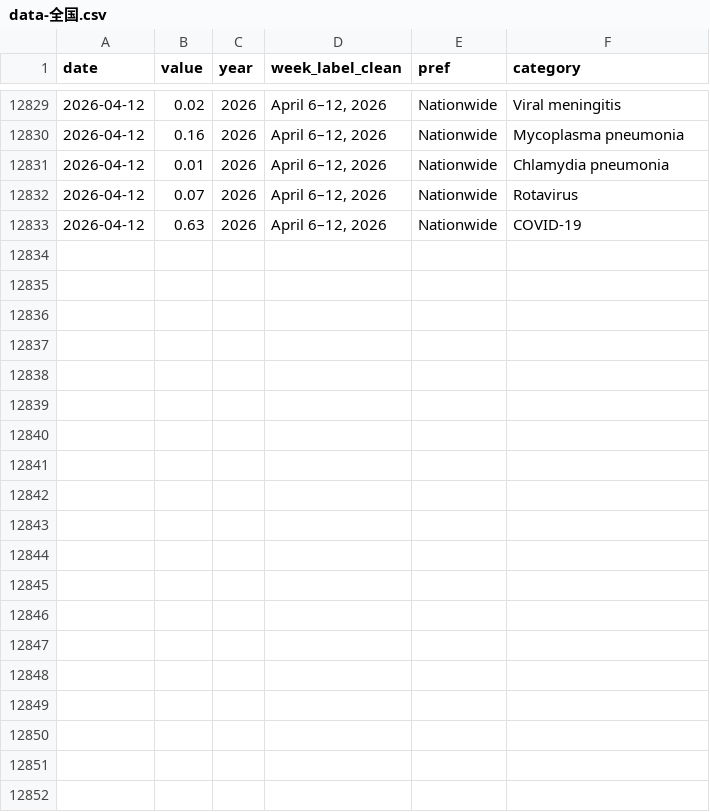
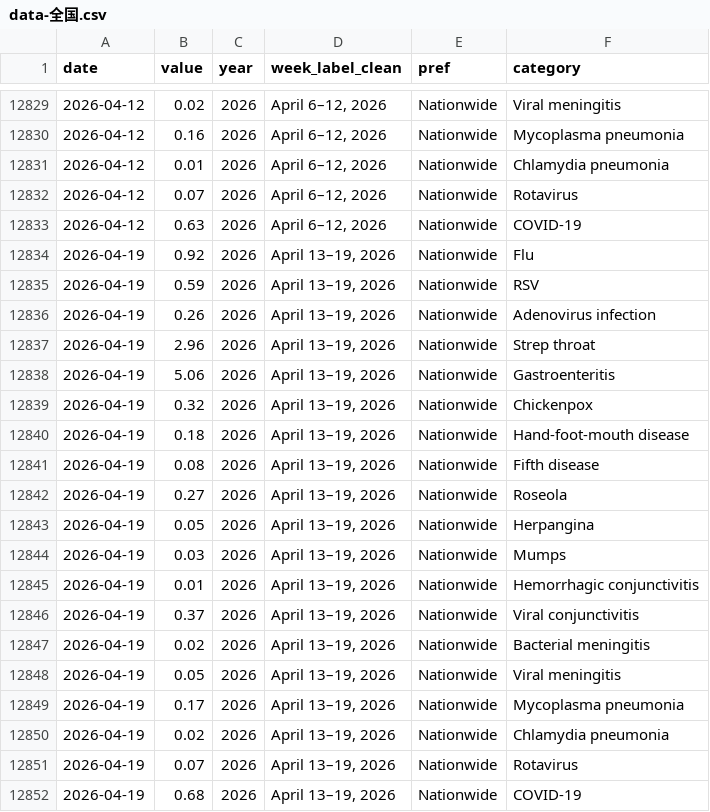
Before and after one commit to ryomakom-en/infectious_diseases_trend, a CSV file: docs/results/data-全国.csv, drawn as a sheet; only a part is shown, gaps mark what is left out; the diff names each change by its address in the sheet, - before the commit and + after, or states it on an @@ line.

```diff
--- a/docs/results/data-全国.csv
+++ b/docs/results/data-全国.csv
+row 12834: 2026-04-19 | 0.92 | 2026 | April 13–19, 2026 | Nationwide | Flu
+row 12835: 2026-04-19 | 0.59 | 2026 | April 13–19, 2026 | Nationwide | RSV
+row 12836: 2026-04-19 | 0.26 | 2026 | April 13–19, 2026 | Nationwide | Adenovirus infection
+row 12837: 2026-04-19 | 2.96 | 2026 | April 13–19, 2026 | Nationwide | Strep throat
+row 12838: 2026-04-19 | 5.06 | 2026 | April 13–19, 2026 | Nationwide | Gastroenteritis
+row 12839: 2026-04-19 | 0.32 | 2026 | April 13–19, 2026 | Nationwide | Chickenpox
+row 12840: 2026-04-19 | 0.18 | 2026 | April 13–19, 2026 | Nationwide | Hand-foot-mouth disease
+row 12841: 2026-04-19 | 0.08 | 2026 | April 13–19, 2026 | Nationwide | Fifth disease
+row 12842: 2026-04-19 | 0.27 | 2026 | April 13–19, 2026 | Nationwide | Roseola
+row 12843: 2026-04-19 | 0.05 | 2026 | April 13–19, 2026 | Nationwide | Herpangina
+row 12844: 2026-04-19 | 0.03 | 2026 | April 13–19, 2026 | Nationwide | Mumps
+row 12845: 2026-04-19 | 0.01 | 2026 | April 13–19, 2026 | Nationwide | Hemorrhagic conjunctivitis
+row 12846: 2026-04-19 | 0.37 | 2026 | April 13–19, 2026 | Nationwide | Viral conjunctivitis
+row 12847: 2026-04-19 | 0.02 | 2026 | April 13–19, 2026 | Nationwide | Bacterial meningitis
+row 12848: 2026-04-19 | 0.05 | 2026 | April 13–19, 2026 | Nationwide | Viral meningitis
+row 12849: 2026-04-19 | 0.17 | 2026 | April 13–19, 2026 | Nationwide | Mycoplasma pneumonia
+row 12850: 2026-04-19 | 0.02 | 2026 | April 13–19, 2026 | Nationwide | Chlamydia pneumonia
+row 12851: 2026-04-19 | 0.07 | 2026 | April 13–19, 2026 | Nationwide | Rotavirus
+row 12852: 2026-04-19 | 0.68 | 2026 | April 13–19, 2026 | Nationwide | COVID-19
```
Also changed, not shown: docs/results/data-東京都.csv, logs/log.csv, 1 other file.
